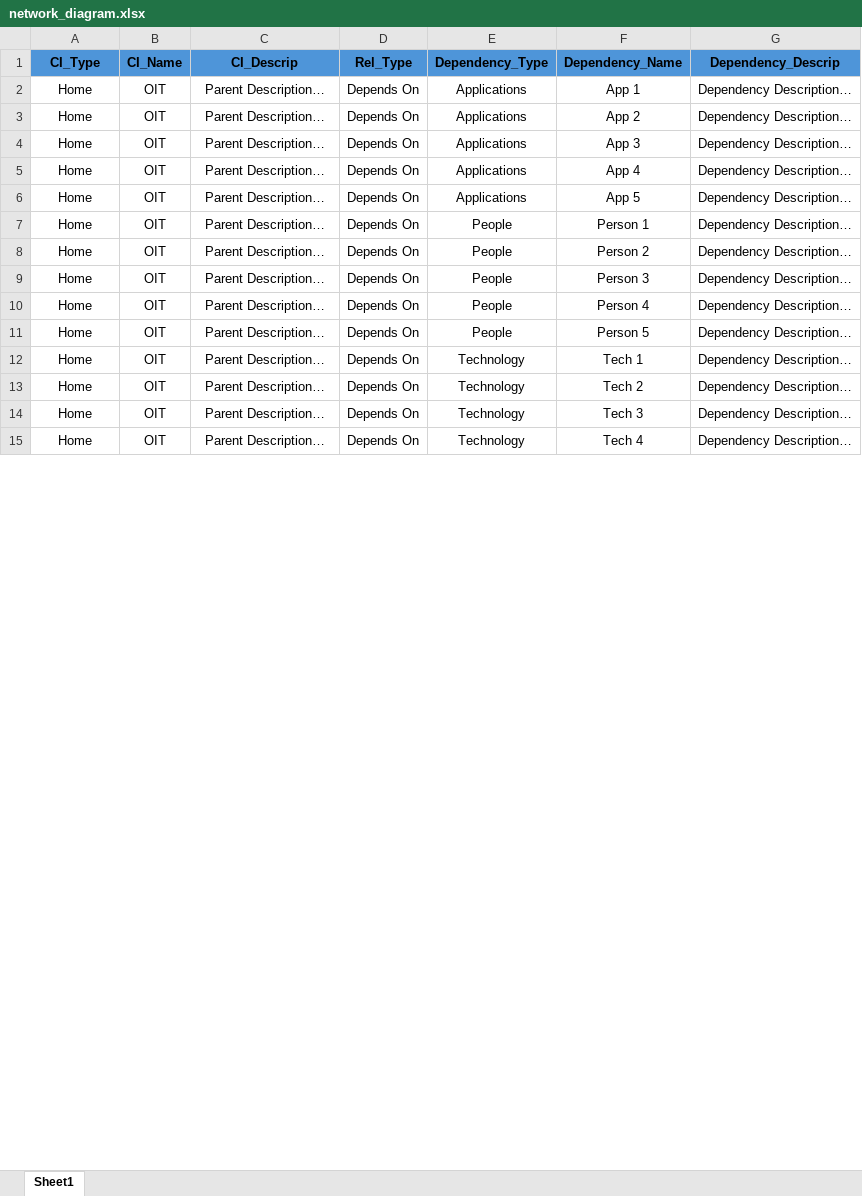
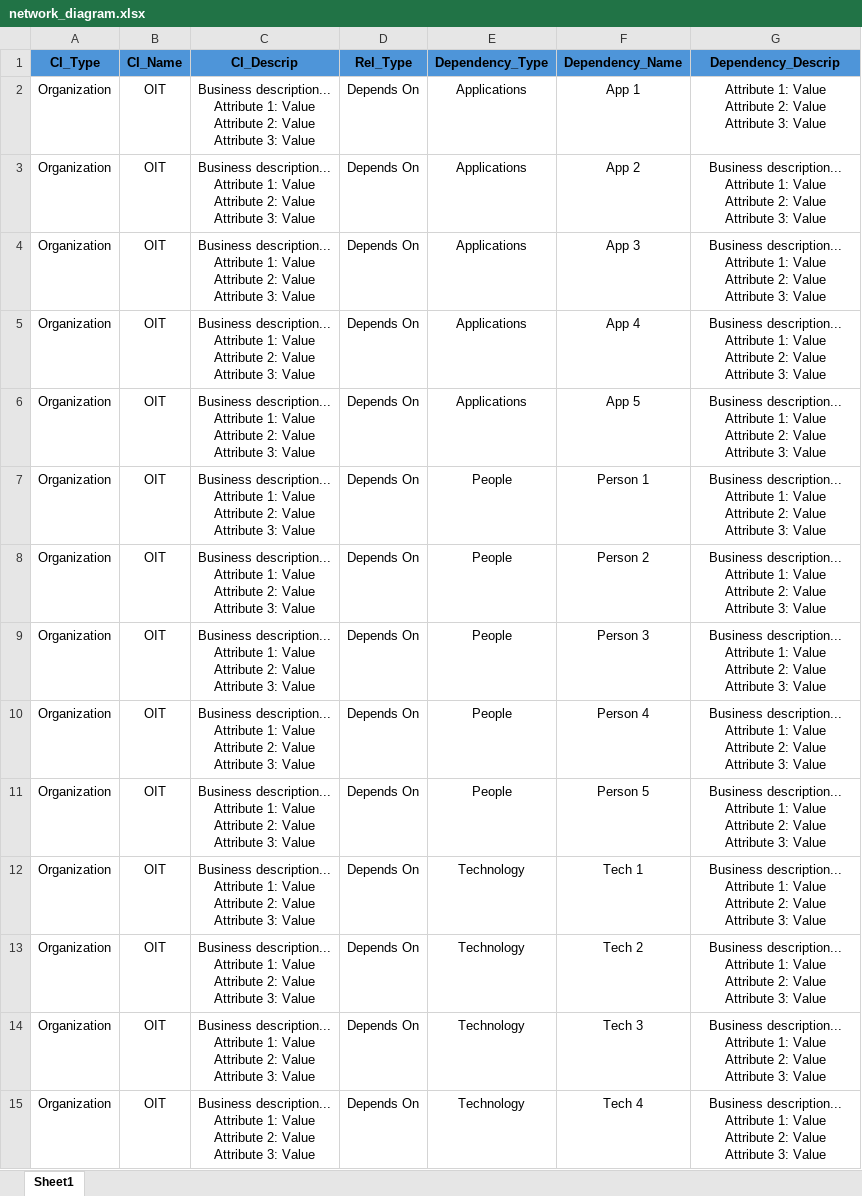
Before and after one commit to Descode8/Network-Diagram-App, an Excel workbook: data/network_diagram.xlsx, sheet Sheet1, drawn as a sheet; only a part is shown; values as stored, in another font and other column widths than the file's, no borders; ↵ is a line break in a cell; the diff covers the shown part only; the diff names each change by its address in the sheet, - before the commit and + after, or states it on an @@ line.

```diff
--- a/data/network_diagram.xlsx (sheet Sheet1)
+++ b/data/network_diagram.xlsx (sheet Sheet1)
-A2:A15 (CI_Type): Home
+A2:A15 (CI_Type): Organization
-C2:C15 (CI_Descrip): Parent Description…
+C2:C15 (CI_Descrip): Business description... ↵ Attribute 1: Value ↵ Attribute 2: Value ↵ Attribute 3: Value
-G2 (Dependency_Descrip): Dependency Description…
+G2 (Dependency_Descrip): Attribute 1: Value ↵ Attribute 2: Value ↵ Attribute 3: Value
-G3:G15 (Dependency_Descrip): Dependency Description…
+G3:G15 (Dependency_Descrip): Business description... ↵ Attribute 1: Value ↵ Attribute 2: Value ↵ Attribute 3: Value
```
Also changed, not shown: 1 removed row and 59 edited cells elsewhere in this sheet, data/network_diagram2.xlsx, 3 other files.
